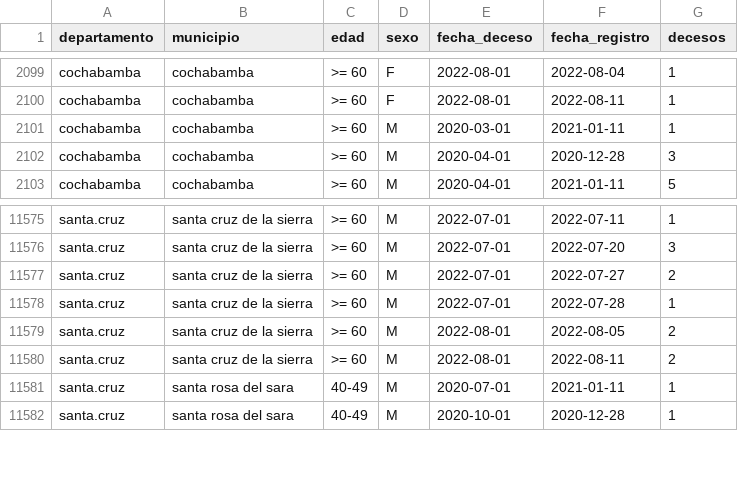
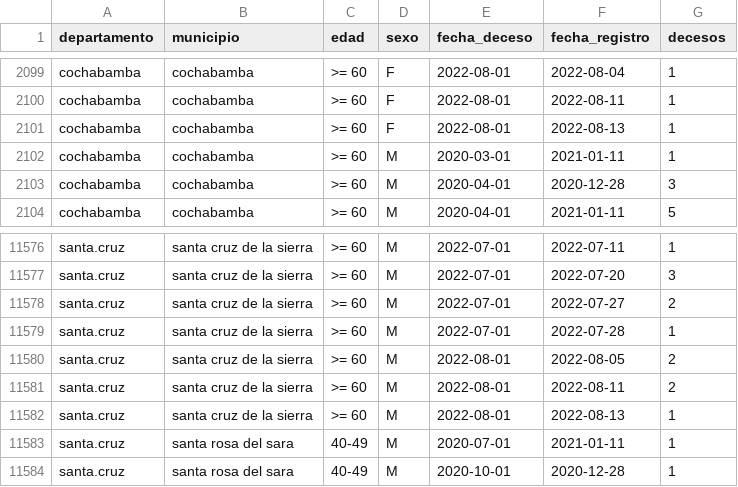
Before and after one commit to sociedatos/bo-mortalidad, a CSV file: hechos.vitales.covid.csv, drawn as a sheet; only a part is shown, gaps mark what is left out.

Commit message:
[ci] actualización siahv covid

```diff
--- a/hechos.vitales.covid.csv
+++ b/hechos.vitales.covid.csv
@@ -2100,2 +2100,3 @@ cochabamba,cochabamba,>= 60,F,2022-08-01,2022-08-04,1
 cochabamba,cochabamba,>= 60,F,2022-08-01,2022-08-11,1
+cochabamba,cochabamba,>= 60,F,2022-08-01,2022-08-13,1
 cochabamba,cochabamba,>= 60,M,2020-03-01,2021-01-11,1
@@ -11580,2 +11581,3 @@ santa.cruz,santa cruz de la sierra,>= 60,M,2022-08-01,2022-08-05,2
 santa.cruz,santa cruz de la sierra,>= 60,M,2022-08-01,2022-08-11,2
+santa.cruz,santa cruz de la sierra,>= 60,M,2022-08-01,2022-08-13,1
 santa.cruz,santa rosa del sara,40-49,M,2020-07-01,2021-01-11,1
```
